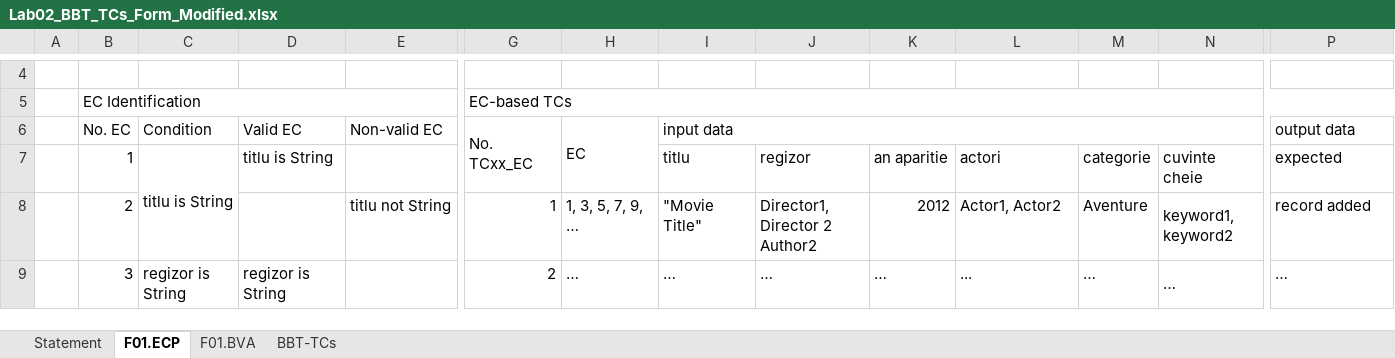
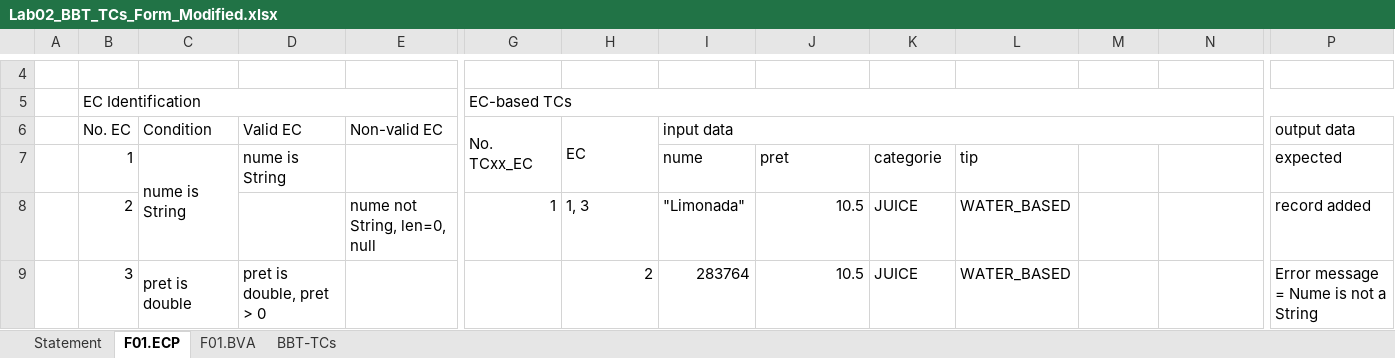
Before and after one commit to EdiBOI25/VVSS-MyDrinkShop, an Excel workbook: docs/Lab02/Lab02_BBT_TCs_Form_Modified.xlsx, sheet F01.ECP, drawn as a sheet; only a part is shown, gaps mark what is left out; values as stored, in another font and other column widths than the file's, no cell formats; the diff covers the shown part only; the diff names each change by its address in the sheet, - before the commit and + after, or states it on an @@ line.

```diff
--- a/docs/Lab02/Lab02_BBT_TCs_Form_Modified.xlsx (sheet F01.ECP)
+++ b/docs/Lab02/Lab02_BBT_TCs_Form_Modified.xlsx (sheet F01.ECP)
-C7 (Condition): titlu is String
+C7 (Condition): nume is String
-D7 (Valid EC): titlu is String
+D7 (Valid EC): nume is String
-I7 (input data): titlu
+I7 (input data): nume
-J7: regizor
+J7: pret
-K7: an aparitie
+K7: categorie
-L7: actori
+L7: tip
-M7: categorie
+M7: (empty)
-N7: cuvinte cheie
+N7: (empty)
-E8 (Non-valid EC): titlu not String
+E8 (Non-valid EC): nume not String, len=0, null
-H8 (EC): 1, 3, 5, 7, 9, …
+H8 (EC): 1, 3
-I8 (input data): "Movie Title"
+I8 (input data): "Limonada"
-J8: Director1, Director 2 Author2
+J8: 10.5
-K8: 2012
+K8: JUICE
-L8: Actor1, Actor2
+L8: WATER_BASED
-M8: Aventure
+M8: (empty)
-N8: keyword1, keyword2
+N8: (empty)
-C9 (Condition): regizor is String
+C9 (Condition): pret is double
-D9 (Valid EC): regizor is String
+D9 (Valid EC): pret is double, pret > 0
-G9 (No. TCxx_EC): 2
+G9 (No. TCxx_EC): (empty)
-H9 (EC): …
+H9 (EC): 2
-I9 (input data): …
+I9 (input data): 283764
-J9: …
+J9: 10.5
-K9: …
+K9: JUICE
-L9: ...
+L9: WATER_BASED
-M9: …
+M9: (empty)
-N9: …
+N9: (empty)
-P9 (output data): …
+P9 (output data): Error message = Nume is not a String
```
Also changed, not shown: 58 edited cells and merged cells elsewhere in this sheet, sheet BBT-TCs, sheet Statement, cell formats, 2 other files.
